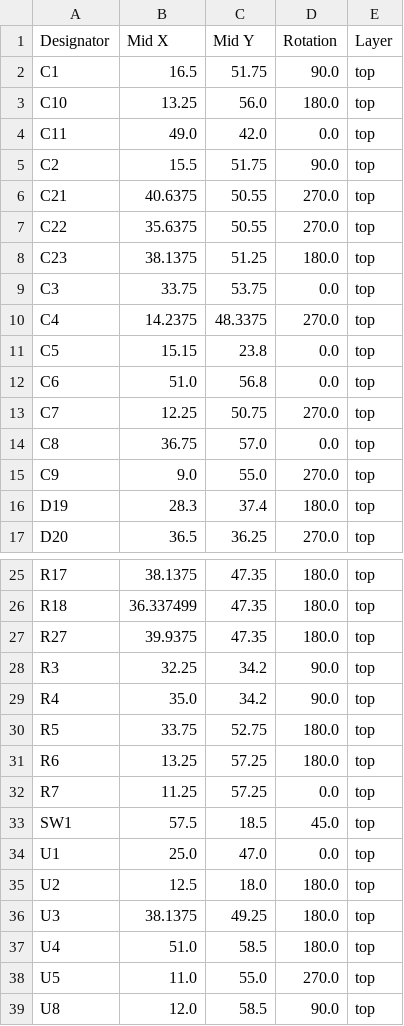
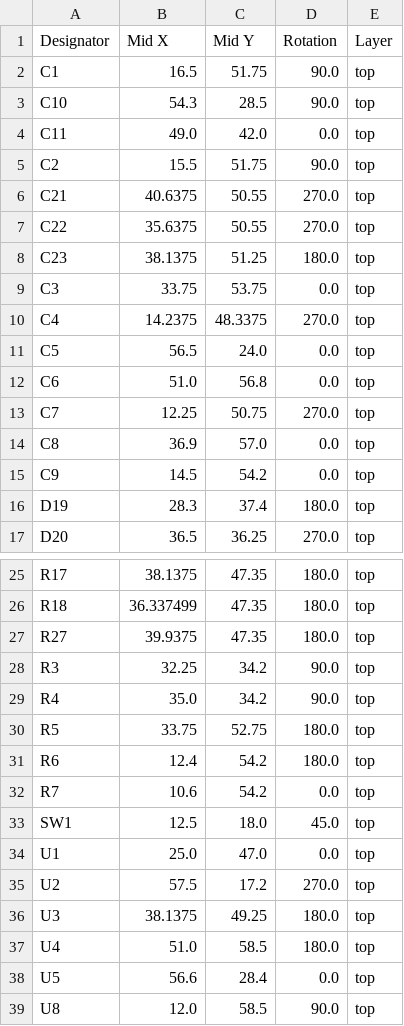
Before and after one commit to revk/ESP32-Remote, a CSV file: PCB/Remote/production/positions.csv, drawn as a sheet; only a part is shown, gaps mark what is left out.

```diff
--- a/PCB/Remote/production/positions.csv
+++ b/PCB/Remote/production/positions.csv
@@ -2,3 +2,3 @@
 C1,16.5,51.75,90.0,top
-C10,13.25,56.0,180.0,top
+C10,54.3,28.5,90.0,top
 C11,49.0,42.0,0.0,top
@@ -10,7 +10,7 @@ C3,33.75,53.75,0.0,top
 C4,14.2375,48.3375,270.0,top
-C5,15.15,23.8,0.0,top
+C5,56.5,24.0,0.0,top
 C6,51.0,56.8,0.0,top
 C7,12.25,50.75,270.0,top
-C8,36.75,57.0,0.0,top
-C9,9.0,55.0,270.0,top
+C8,36.9,57.0,0.0,top
+C9,14.5,54.2,0.0,top
 D19,28.3,37.4,180.0,top
@@ -30,10 +30,10 @@ R4,35.0,34.2,90.0,top
 R5,33.75,52.75,180.0,top
-R6,13.25,57.25,180.0,top
-R7,11.25,57.25,0.0,top
-SW1,57.5,18.5,45.0,top
+R6,12.4,54.2,180.0,top
+R7,10.6,54.2,0.0,top
+SW1,12.5,18.0,45.0,top
 U1,25.0,47.0,0.0,top
-U2,12.5,18.0,180.0,top
+U2,57.5,17.2,270.0,top
 U3,38.1375,49.25,180.0,top
 U4,51.0,58.5,180.0,top
-U5,11.0,55.0,270.0,top
+U5,56.6,28.4,0.0,top
 U8,12.0,58.5,90.0,top
```
Also changed, not shown: 8 other files.
